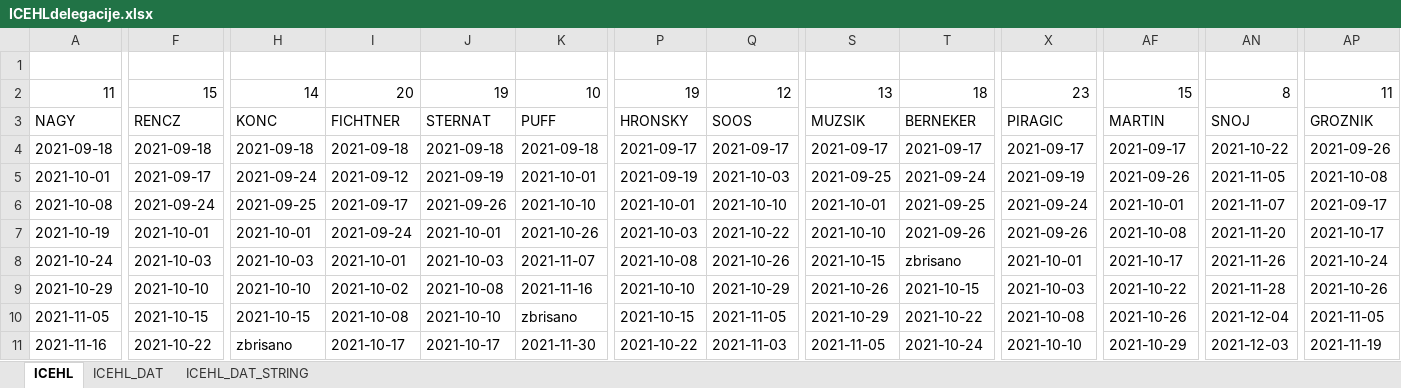
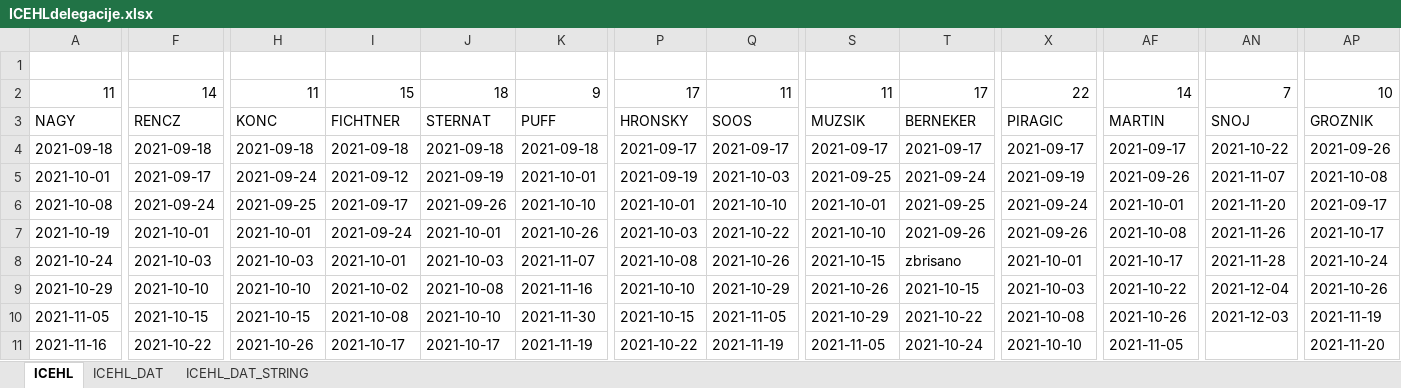
Before and after one commit to snojle23/delegacije, an Excel workbook: data/ICEHLdelegacije.xlsx, sheet ICEHL, drawn as a sheet; only a part is shown, gaps mark what is left out; values as stored, in another font and other column widths than the file's, no borders; the diff covers the shown part only; the diff names each change by its address in the sheet, - before the commit and + after, or states it on an @@ line.

```diff
--- a/data/ICEHLdelegacije.xlsx (sheet ICEHL)
+++ b/data/ICEHLdelegacije.xlsx (sheet ICEHL)
-F2: 15
+F2: 14
-H2: 14
+H2: 11
-I2: 20
+I2: 15
-J2: 19
+J2: 18
-K2: 10
+K2: 9
-P2: 19
+P2: 17
-Q2: 12
+Q2: 11
-S2: 13
+S2: 11
-T2: 18
+T2: 17
-X2: 23
+X2: 22
-AF2: 15
+AF2: 14
-AN2: 8
+AN2: 7
-AP2: 11
+AP2: 10
-AN5: 2021-11-05
+AN5: 2021-11-07
-AN6: 2021-11-07
+AN6: 2021-11-20
-AN7: 2021-11-20
+AN7: 2021-11-26
-AN8: 2021-11-26
+AN8: 2021-11-28
-AN9: 2021-11-28
+AN9: 2021-12-04
-K10: zbrisano
+K10: 2021-11-30
-AN10: 2021-12-04
+AN10: 2021-12-03
-AP10: 2021-11-05
+AP10: 2021-11-19
-H11: zbrisano
+H11: 2021-10-26
-K11: 2021-11-30
+K11: 2021-11-19
-Q11: 2021-11-03
+Q11: 2021-11-19
-AF11: 2021-10-29
+AF11: 2021-11-05
-AN11: 2021-12-03
+AN11: (empty)
-AP11: 2021-11-19
+AP11: 2021-11-20
```
Also changed, not shown: 99 edited cells elsewhere in this sheet, sheet ICEHL_DAT, sheet ICEHL_DAT_STRING, data/AHLdelegacije.xlsx, 4 other files.
